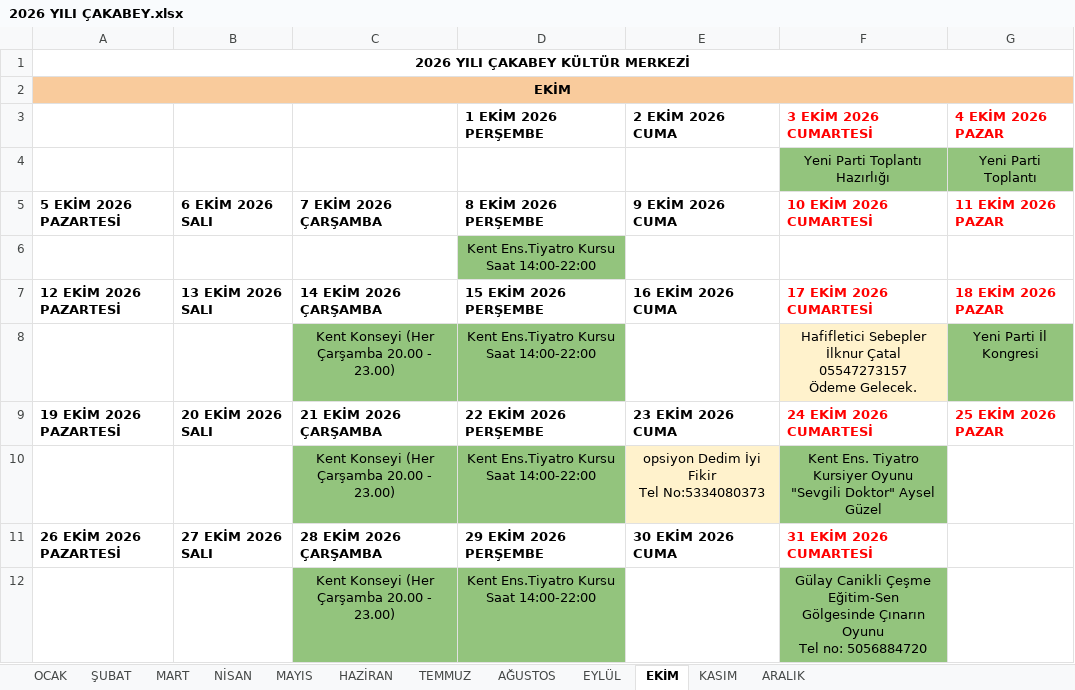
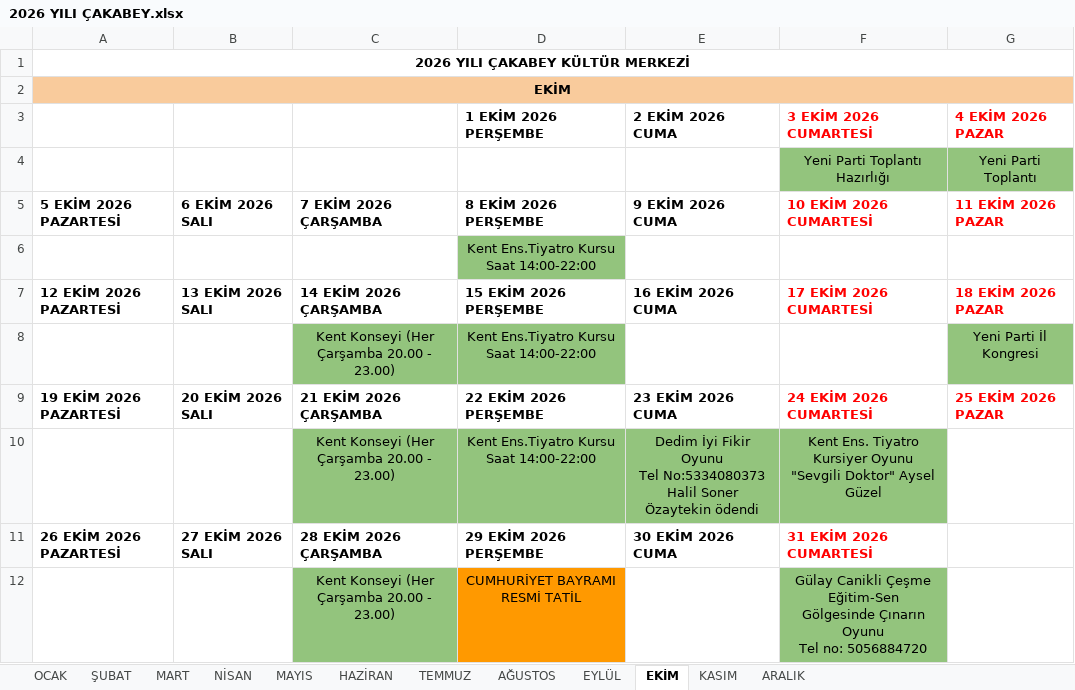
Before and after one commit to ilhanakd-max/etkinlik-takip-data, an Excel workbook: 2026 YILI ÇAKABEY.xlsx, sheet EKİM, drawn as a sheet; values as stored, in another font and other column widths than the file's, no borders; charts and pictures not drawn; ↵ is a line break in a cell; the diff names each change by its address in the sheet, - before the commit and + after, or states it on an @@ line.

```diff
--- a/2026 YILI ÇAKABEY.xlsx (sheet EKİM)
+++ b/2026 YILI ÇAKABEY.xlsx (sheet EKİM)
-F8 (10 EKİM 2026 CUMARTESİ): Hafifletici Sebepler İlknur Çatal 05547273157 ↵ Ödeme Gelecek.
+F8 (10 EKİM 2026 CUMARTESİ): (empty)
-F8 fill: #FFF2CC
+F8 fill: none
-E10 (9 EKİM 2026 CUMA): opsiyon Dedim İyi Fikir ↵ Tel No:5334080373
+E10 (9 EKİM 2026 CUMA): Dedim İyi Fikir Oyunu ↵ Tel No:5334080373 ↵ Halil Soner Özaytekin ödendi
-E10 fill: #FFF2CC
+E10 fill: #93C47D
-D12 (8 EKİM 2026 PERŞEMBE): Kent Ens.Tiyatro Kursu Saat 14:00-22:00
+D12 (8 EKİM 2026 PERŞEMBE): CUMHURİYET BAYRAMI RESMİ TATİL
-D12 fill: #93C47D
+D12 fill: #FF9900
```
